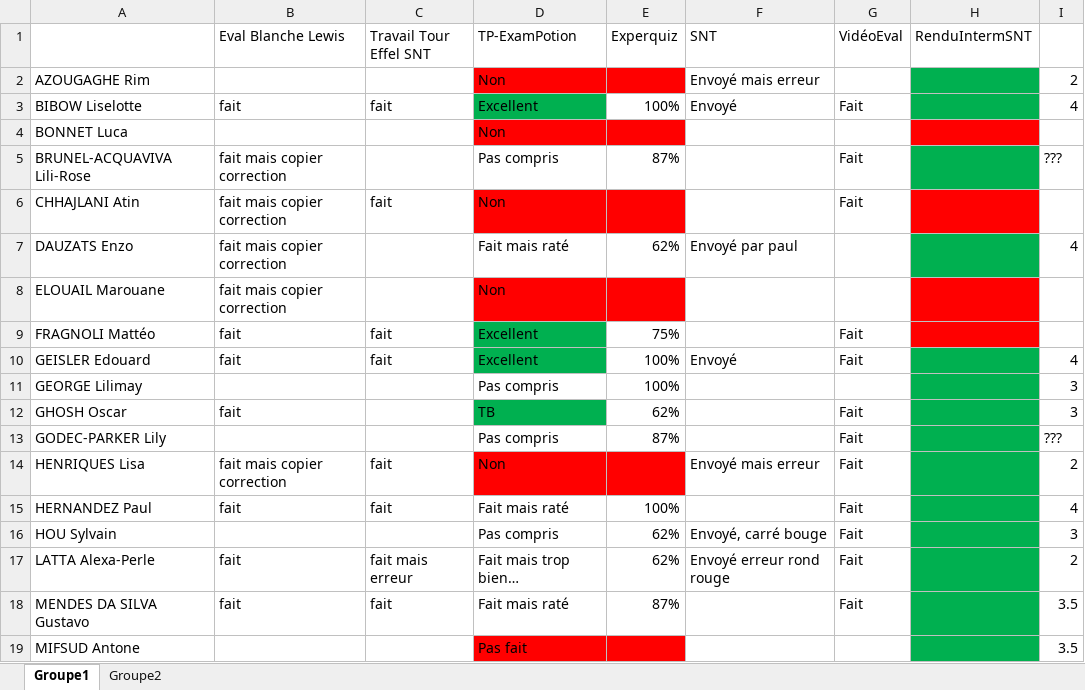
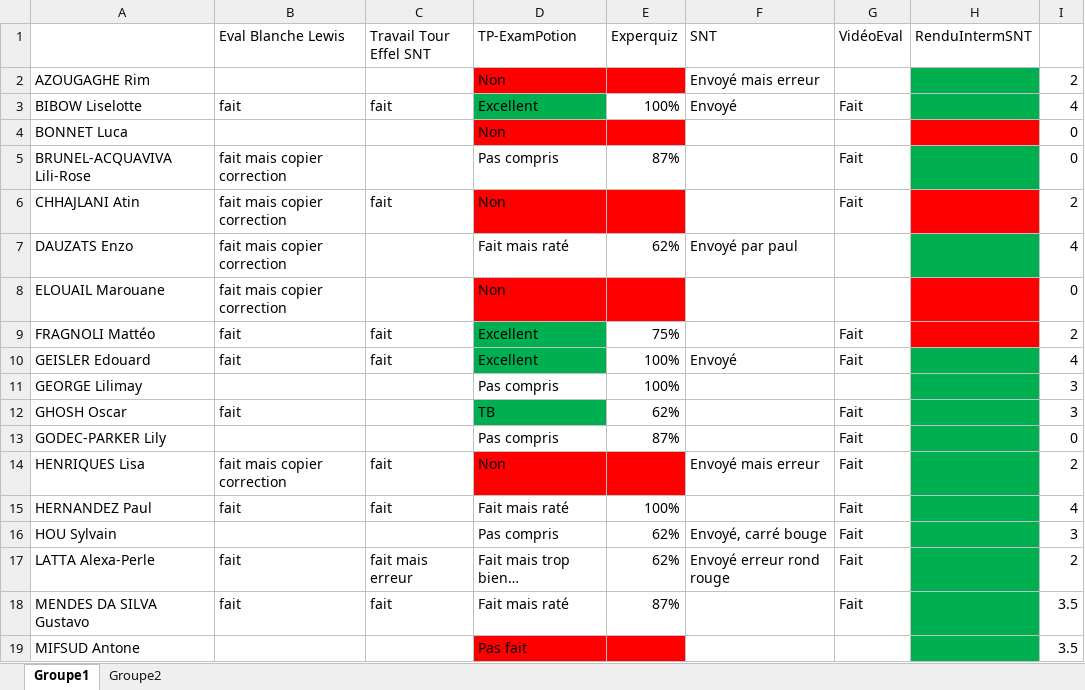
Before and after one commit to pierreghesqui/Lyc-e, an Excel workbook: Seconde/2-03.xlsx, sheet Groupe1, drawn as a sheet; values as stored, in another font and other column widths than the file's, no borders; the diff names each change by its address in the sheet, - before the commit and + after, or states it on an @@ line.

```diff
--- a/Seconde/2-03.xlsx (sheet Groupe1)
+++ b/Seconde/2-03.xlsx (sheet Groupe1)
-I4: (empty)
+I4: 0
-I5: ???
+I5: 0
-I6: (empty)
+I6: 2
-I8: (empty)
+I8: 0
-I9: (empty)
+I9: 2
-I13: ???
+I13: 0
```
Also changed, not shown: 2 other files.
